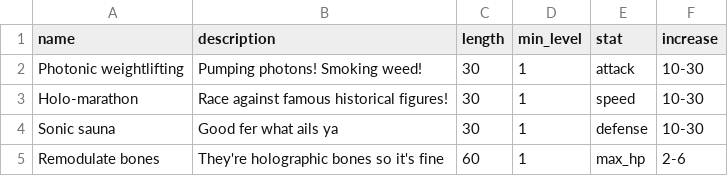
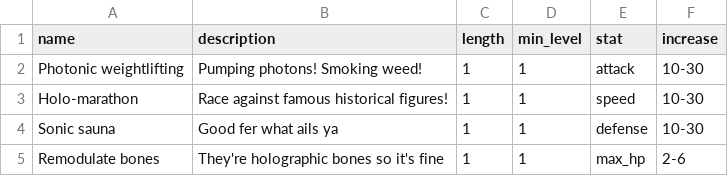
Before and after one commit to jp00p/AGIMUS, a CSV file: pocket_shimodae/data/awaymissions_training.csv, drawn as a sheet.

```diff
--- a/pocket_shimodae/data/awaymissions_training.csv
+++ b/pocket_shimodae/data/awaymissions_training.csv
@@ -1,5 +1,5 @@
 name,description,length,min_level,stat,increase
-Photonic weightlifting,Pumping photons! Smoking weed!,30,1,attack,10-30
-Holo-marathon,Race against famous historical figures!,30,1,speed,10-30
-Sonic sauna,Good fer what ails ya,30,1,defense,10-30
-Remodulate bones,They're holographic bones so it's fine,60,1,max_hp,2-6
+Photonic weightlifting,Pumping photons! Smoking weed!,1,1,attack,10-30
+Holo-marathon,Race against famous historical figures!,1,1,speed,10-30
+Sonic sauna,Good fer what ails ya,1,1,defense,10-30
+Remodulate bones,They're holographic bones so it's fine,1,1,max_hp,2-6
```
Also changed, not shown: pocket_shimodae/data/awaymissions_gathering.csv, pocket_shimodae/data/poshimo_items.csv, 18 other files.
